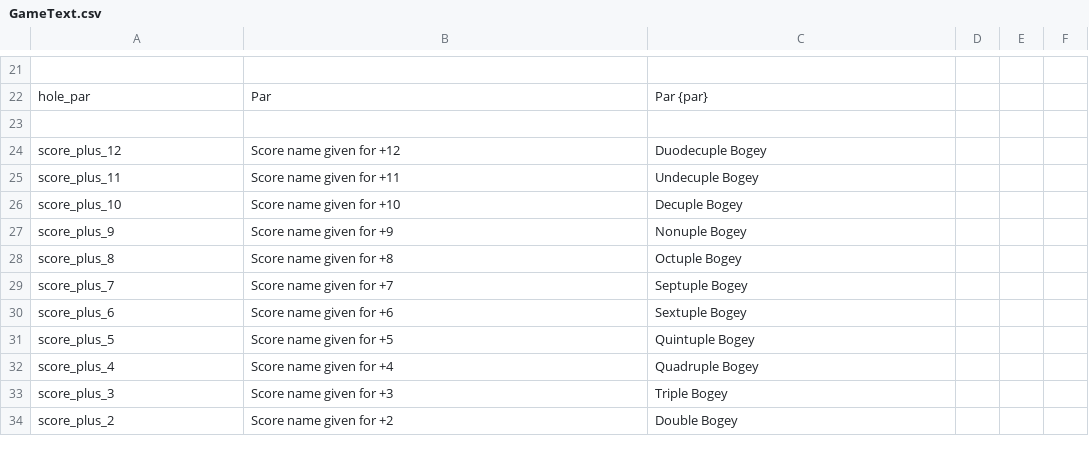
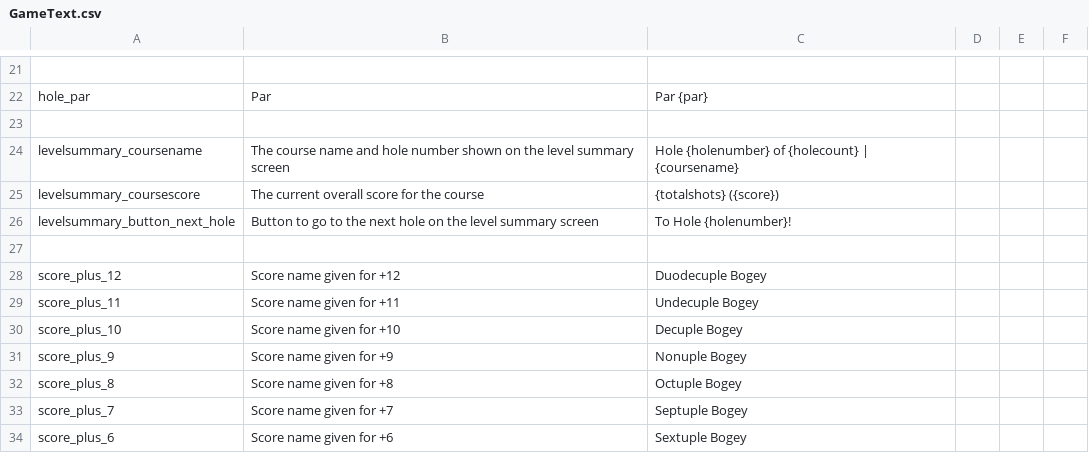
Before and after one commit to bwimsett/Golfitect, a CSV file: Assets/Game Assets/Text/GameText.csv, drawn as a sheet; only a part is shown, gaps mark what is left out; the shorter side is filled out with more unchanged rows.

Commit message:
Level complete screen working

```diff
--- a/Assets/Game Assets/Text/GameText.csv
+++ b/Assets/Game Assets/Text/GameText.csv
@@ -23,2 +23,6 @@ hole_par,Par,Par {par},,,
 ,,,,,
+levelsummary_coursename,The course name and hole number shown on the level summary screen,Hole {holenumber} of {holecount} | {coursename}  ,,,
+levelsummary_coursescore,The current overall score for the course,{totalshots} ({score}),,,
+levelsummary_button_next_hole,Button to go to the next hole on the level summary screen,To Hole {holenumber}!,,,
+,,,,,
 score_plus_12,Score name given for +12,Duodecuple Bogey,,,
```
Also changed, not shown: 18 other files.
